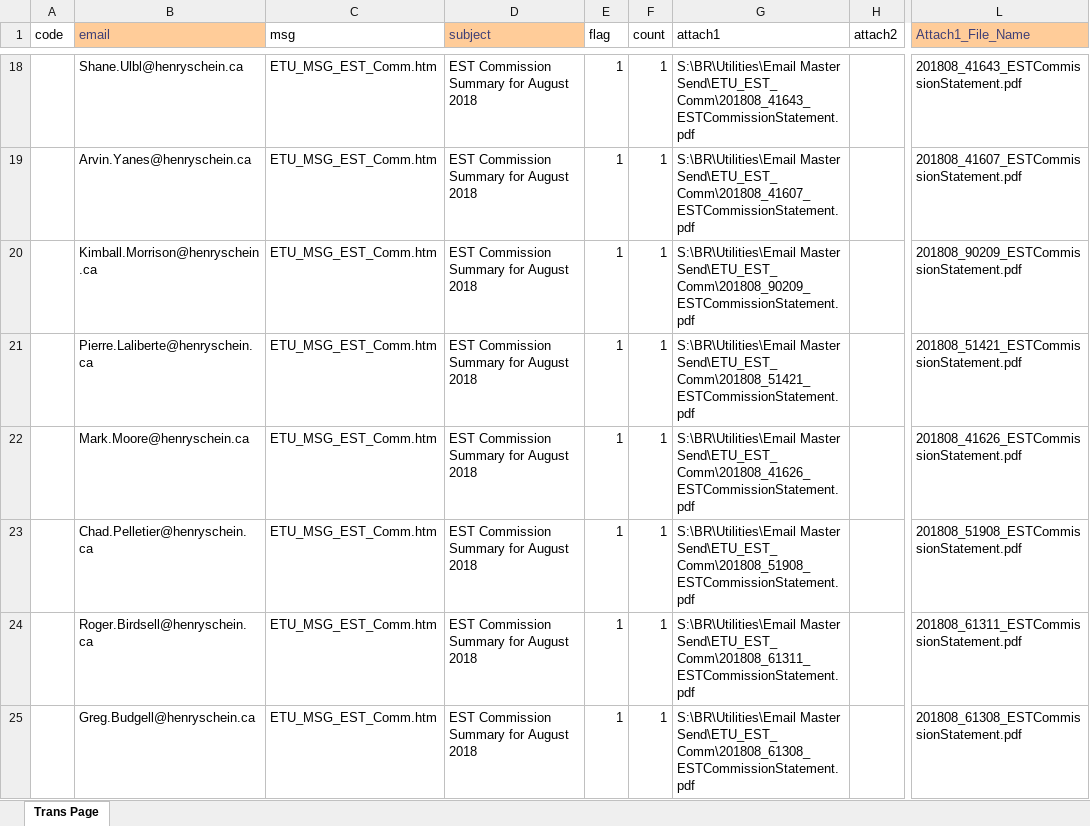
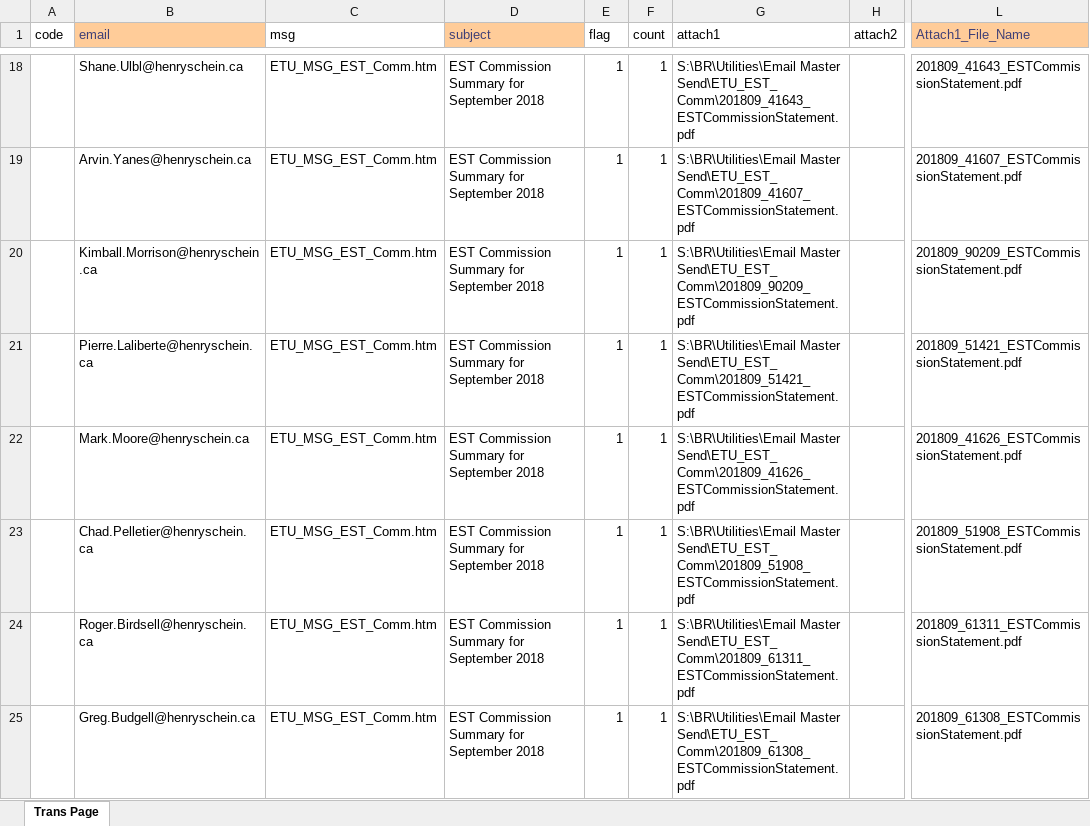
Before and after one commit to HSCanada/BRPoSh, an Excel workbook: BR_Mailer/J040_COM_EST/J040_Mailing_List - Excel.xlsx, sheet Trans Page, drawn as a sheet; only a part is shown, gaps mark what is left out; values as stored, in another font and other column widths than the file's, no borders; the diff covers the shown part only; the diff names each change by its address in the sheet, - before the commit and + after, or states it on an @@ line.

```diff
--- a/BR_Mailer/J040_COM_EST/J040_Mailing_List - Excel.xlsx (sheet Trans Page)
+++ b/BR_Mailer/J040_COM_EST/J040_Mailing_List - Excel.xlsx (sheet Trans Page)
-D18:D25 (subject): EST Commission Summary for August 2018
+D18:D25 (subject): EST Commission Summary for September 2018
-G18 (attach1): S:\BR\Utilities\Email Master Send\ETU_EST_Comm\201808_41643_ESTCommissionStatement.pdf
+G18 (attach1): S:\BR\Utilities\Email Master Send\ETU_EST_Comm\201809_41643_ESTCommissionStatement.pdf
-L18 (Attach1_File_Name): 201808_41643_ESTCommissionStatement.pdf
+L18 (Attach1_File_Name): 201809_41643_ESTCommissionStatement.pdf
-G19 (attach1): S:\BR\Utilities\Email Master Send\ETU_EST_Comm\201808_41607_ESTCommissionStatement.pdf
+G19 (attach1): S:\BR\Utilities\Email Master Send\ETU_EST_Comm\201809_41607_ESTCommissionStatement.pdf
-L19 (Attach1_File_Name): 201808_41607_ESTCommissionStatement.pdf
+L19 (Attach1_File_Name): 201809_41607_ESTCommissionStatement.pdf
-G20 (attach1): S:\BR\Utilities\Email Master Send\ETU_EST_Comm\201808_90209_ESTCommissionStatement.pdf
+G20 (attach1): S:\BR\Utilities\Email Master Send\ETU_EST_Comm\201809_90209_ESTCommissionStatement.pdf
-L20 (Attach1_File_Name): 201808_90209_ESTCommissionStatement.pdf
+L20 (Attach1_File_Name): 201809_90209_ESTCommissionStatement.pdf
-G21 (attach1): S:\BR\Utilities\Email Master Send\ETU_EST_Comm\201808_51421_ESTCommissionStatement.pdf
+G21 (attach1): S:\BR\Utilities\Email Master Send\ETU_EST_Comm\201809_51421_ESTCommissionStatement.pdf
-L21 (Attach1_File_Name): 201808_51421_ESTCommissionStatement.pdf
+L21 (Attach1_File_Name): 201809_51421_ESTCommissionStatement.pdf
-G22 (attach1): S:\BR\Utilities\Email Master Send\ETU_EST_Comm\201808_41626_ESTCommissionStatement.pdf
+G22 (attach1): S:\BR\Utilities\Email Master Send\ETU_EST_Comm\201809_41626_ESTCommissionStatement.pdf
-L22 (Attach1_File_Name): 201808_41626_ESTCommissionStatement.pdf
+L22 (Attach1_File_Name): 201809_41626_ESTCommissionStatement.pdf
-G23 (attach1): S:\BR\Utilities\Email Master Send\ETU_EST_Comm\201808_51908_ESTCommissionStatement.pdf
+G23 (attach1): S:\BR\Utilities\Email Master Send\ETU_EST_Comm\201809_51908_ESTCommissionStatement.pdf
-L23 (Attach1_File_Name): 201808_51908_ESTCommissionStatement.pdf
+L23 (Attach1_File_Name): 201809_51908_ESTCommissionStatement.pdf
-G24 (attach1): S:\BR\Utilities\Email Master Send\ETU_EST_Comm\201808_61311_ESTCommissionStatement.pdf
+G24 (attach1): S:\BR\Utilities\Email Master Send\ETU_EST_Comm\201809_61311_ESTCommissionStatement.pdf
-L24 (Attach1_File_Name): 201808_61311_ESTCommissionStatement.pdf
+L24 (Attach1_File_Name): 201809_61311_ESTCommissionStatement.pdf
-G25 (attach1): S:\BR\Utilities\Email Master Send\ETU_EST_Comm\201808_61308_ESTCommissionStatement.pdf
+G25 (attach1): S:\BR\Utilities\Email Master Send\ETU_EST_Comm\201809_61308_ESTCommissionStatement.pdf
-L25 (Attach1_File_Name): 201808_61308_ESTCommissionStatement.pdf
+L25 (Attach1_File_Name): 201809_61308_ESTCommissionStatement.pdf
```
Also changed, not shown: 1 added row, 1 removed row and 267 edited cells elsewhere in this sheet, BR_Mailer/J021_DS_FSC/J021_Mailing_List-Excel.xlsx, BR_Mailer/J030_COM_FSC/J030_Mailing_List - Excel.xlsx, 9 other files.
